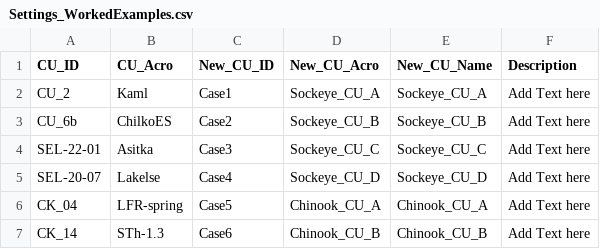
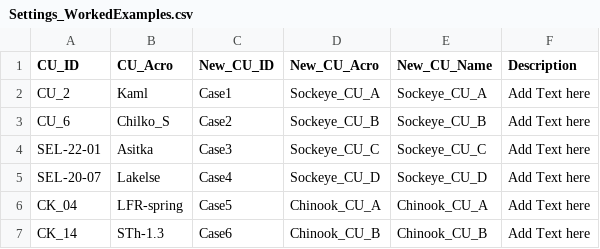
Before and after one commit to SOLV-Code/Scanner-Data-Processing, a CSV file: Prep_Subsets/Settings/Settings_WorkedExamples.csv, drawn as a sheet.

```diff
--- a/Prep_Subsets/Settings/Settings_WorkedExamples.csv
+++ b/Prep_Subsets/Settings/Settings_WorkedExamples.csv
@@ -2,3 +2,3 @@ CU_ID,CU_Acro,New_CU_ID,New_CU_Acro,New_CU_Name,Description
 CU_2,Kaml,Case1,Sockeye_CU_A,Sockeye_CU_A,Add Text here
-CU_6b,ChilkoES,Case2,Sockeye_CU_B,Sockeye_CU_B,Add Text here
+CU_6,Chilko_S,Case2,Sockeye_CU_B,Sockeye_CU_B,Add Text here
 SEL-22-01,Asitka,Case3,Sockeye_CU_C,Sockeye_CU_C,Add Text here
```
Also changed, not shown: 2 other files.
